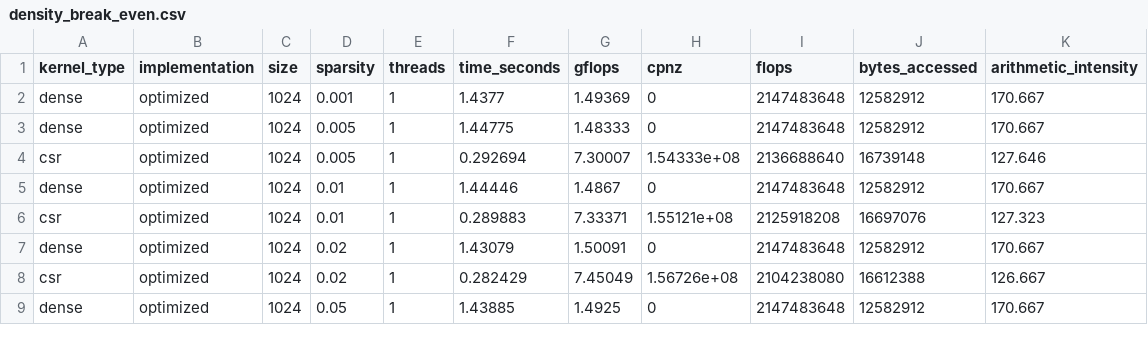
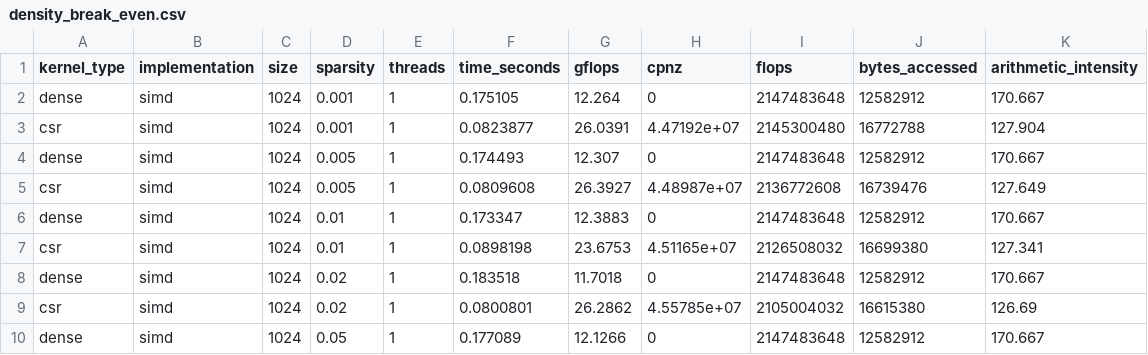
Before and after one commit to Samsawesome/ACS_Independent_Project, a CSV file: Track_A/scripts/density_break_even.csv, drawn as a sheet; only a part is shown; the diff covers the shown part only.

```diff
--- a/Track_A/scripts/density_break_even.csv
+++ b/Track_A/scripts/density_break_even.csv
@@ -1,9 +1,10 @@
 kernel_type,implementation,size,sparsity,threads,time_seconds,gflops,cpnz,flops,bytes_accessed,arithmetic_intensity
-dense,optimized,1024,0.001,1,1.4377,1.49369,0,2147483648,12582912,170.667
-dense,optimized,1024,0.005,1,1.44775,1.48333,0,2147483648,12582912,170.667
-csr,optimized,1024,0.005,1,0.292694,7.30007,1.54333e+08,2136688640,16739148,127.646
-dense,optimized,1024,0.01,1,1.44446,1.4867,0,2147483648,12582912,170.667
-csr,optimized,1024,0.01,1,0.289883,7.33371,1.55121e+08,2125918208,16697076,127.323
-dense,optimized,1024,0.02,1,1.43079,1.50091,0,2147483648,12582912,170.667
-csr,optimized,1024,0.02,1,0.282429,7.45049,1.56726e+08,2104238080,16612388,126.667
-dense,optimized,1024,0.05,1,1.43885,1.4925,0,2147483648,12582912,170.667
+dense,simd,1024,0.001,1,0.175105,12.264,0,2147483648,12582912,170.667
+csr,simd,1024,0.001,1,0.0823877,26.0391,4.47192e+07,2145300480,16772788,127.904
+dense,simd,1024,0.005,1,0.174493,12.307,0,2147483648,12582912,170.667
+csr,simd,1024,0.005,1,0.0809608,26.3927,4.48987e+07,2136772608,16739476,127.649
+dense,simd,1024,0.01,1,0.173347,12.3883,0,2147483648,12582912,170.667
+csr,simd,1024,0.01,1,0.0898198,23.6753,4.51165e+07,2126508032,16699380,127.341
+dense,simd,1024,0.02,1,0.183518,11.7018,0,2147483648,12582912,170.667
+csr,simd,1024,0.02,1,0.0800801,26.2862,4.55785e+07,2105004032,16615380,126.69
+dense,simd,1024,0.05,1,0.177089,12.1266,0,2147483648,12582912,170.667
```
Also changed, not shown: 37 edited cells elsewhere in this file, Track_A/scripts/comprehensive_results.csv, Track_A/scripts/roofline_analysis.csv, 15 other files.
